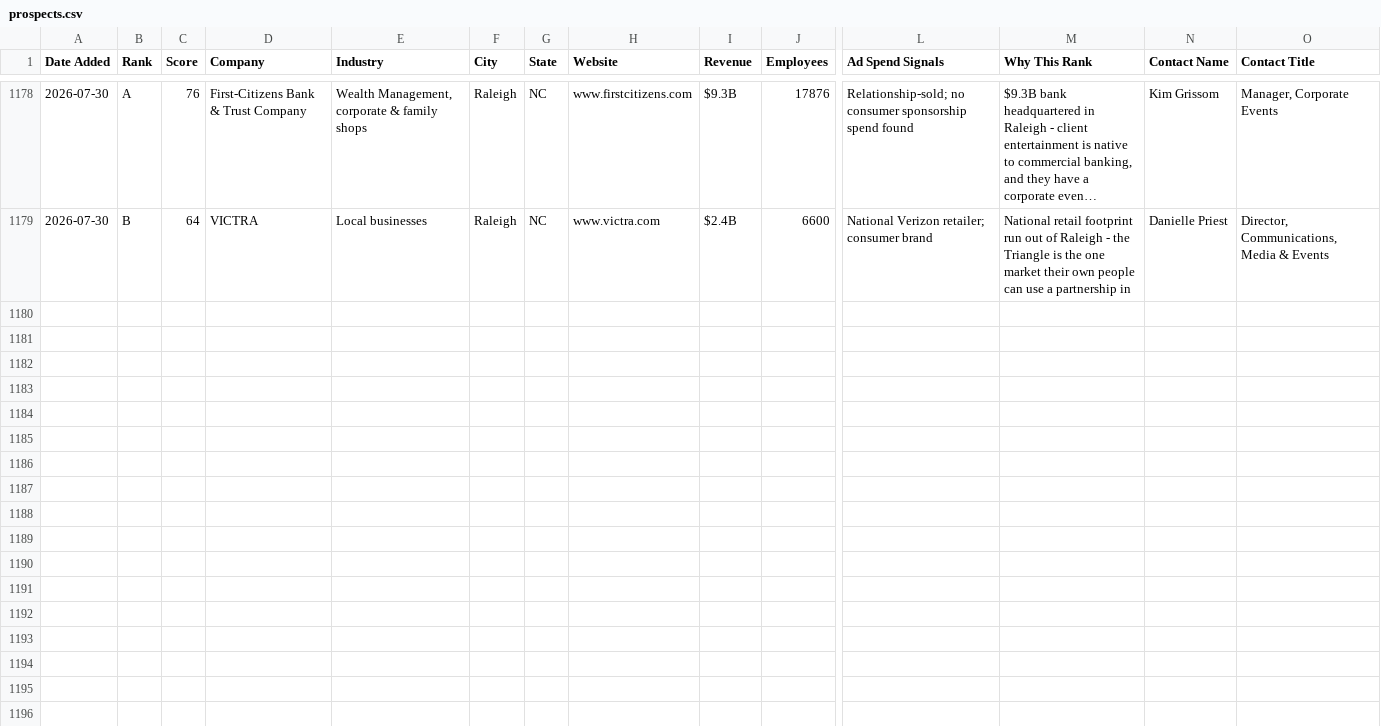
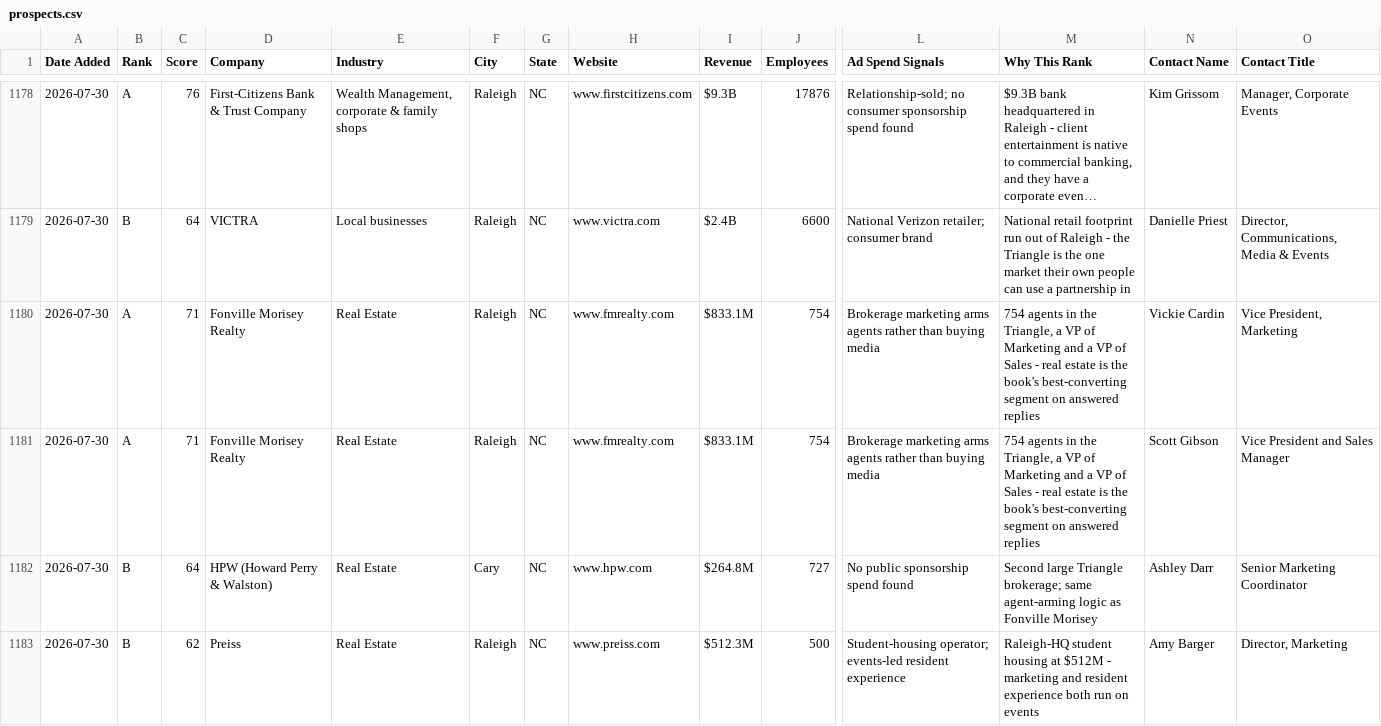
Before and after one commit to twbsportsguy/ClaudeCode, a CSV file: tracker/prospects.csv, drawn as a sheet; only a part is shown, gaps mark what is left out; long unchanged cells end in …; rows hold the shown columns only; the diff names each change by its address in the sheet, - before the commit and + after, or states it on an @@ line.

```diff
--- a/tracker/prospects.csv
+++ b/tracker/prospects.csv
+row 1180: 2026-07-30 | A | 71 | Fonville Morisey Realty | Real Estate | Raleigh | NC | www.fmrealty.com | $833.1M | 754 | Brokerage marketing arms agents rather than buying media | 754 agents in the Triangle, a VP of Marketing and a VP of Sales - real estate is the book's best-converting segment on answered replies | Vickie Cardin | Vice President, Marketing
+row 1181: 2026-07-30 | A | 71 | Fonville Morisey Realty | Real Estate | Raleigh | NC | www.fmrealty.com | $833.1M | 754 | Brokerage marketing arms agents rather than buying media | 754 agents in the Triangle, a VP of Marketing and a VP of Sales - real estate is the book's best-converting segment on answered replies | Scott Gibson | Vice President and Sales Manager
+row 1182: 2026-07-30 | B | 64 | HPW (Howard Perry & Walston) | Real Estate | Cary | NC | www.hpw.com | $264.8M | 727 | No public sponsorship spend found | Second large Triangle brokerage; same agent-arming logic as Fonville Morisey | Ashley Darr | Senior Marketing Coordinator
+row 1183: 2026-07-30 | B | 62 | Preiss | Real Estate | Raleigh | NC | www.preiss.com | $512.3M | 500 | Student-housing operator; events-led resident experience | Raleigh-HQ student housing at $512M - marketing and resident experience both run on events | Amy Barger | Director, Marketing
```
Also changed, not shown: 3 other files.
